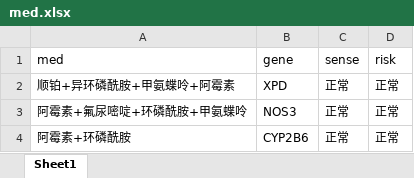
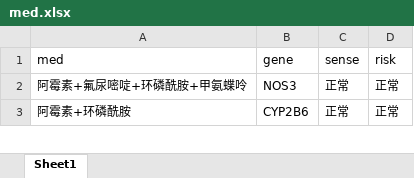
Before and after one commit to pzweuj/Auto_report_project, an Excel workbook: cancerDrugNT/config/DataBase/med.xlsx, sheet Sheet1, drawn as a sheet; only a part is shown; values as stored, in another font and other column widths than the file's, no borders; the diff names each change by its address in the sheet, - before the commit and + after, or states it on an @@ line.

```diff
--- a/cancerDrugNT/config/DataBase/med.xlsx (sheet Sheet1)
+++ b/cancerDrugNT/config/DataBase/med.xlsx (sheet Sheet1)
-row 2: 顺铂+异环磷酰胺+甲氨蝶呤+阿霉素 | XPD | 正常 | 正常
```
Also changed, not shown: 2 other files.
